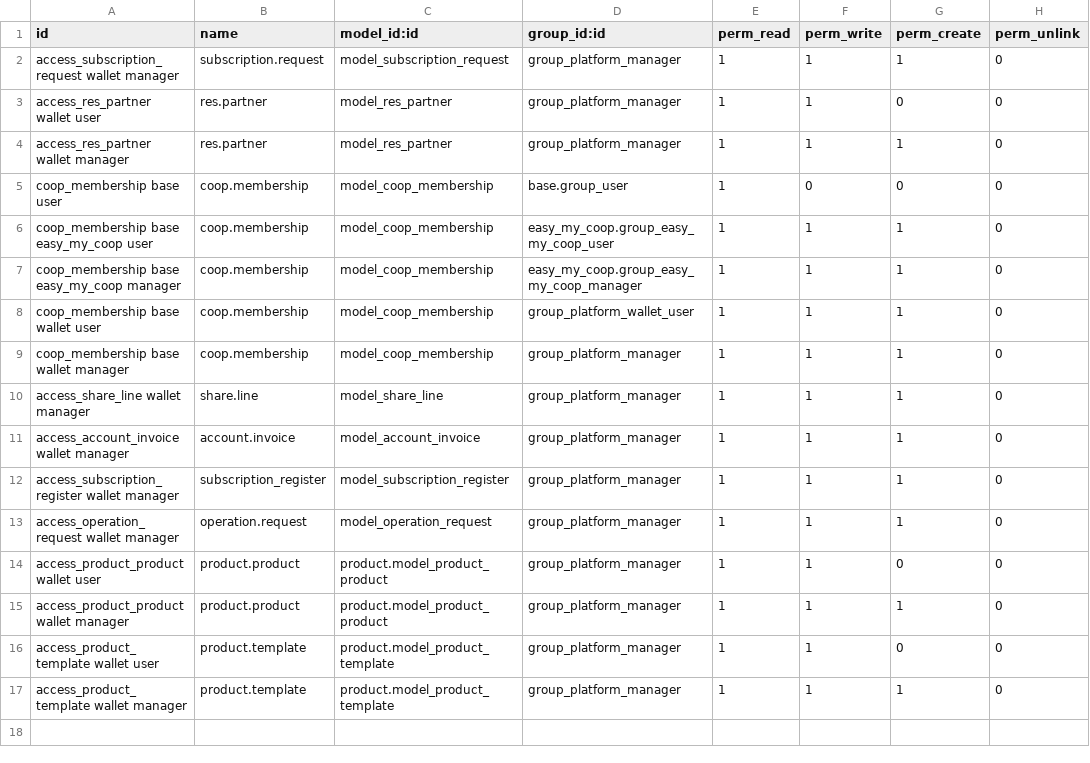
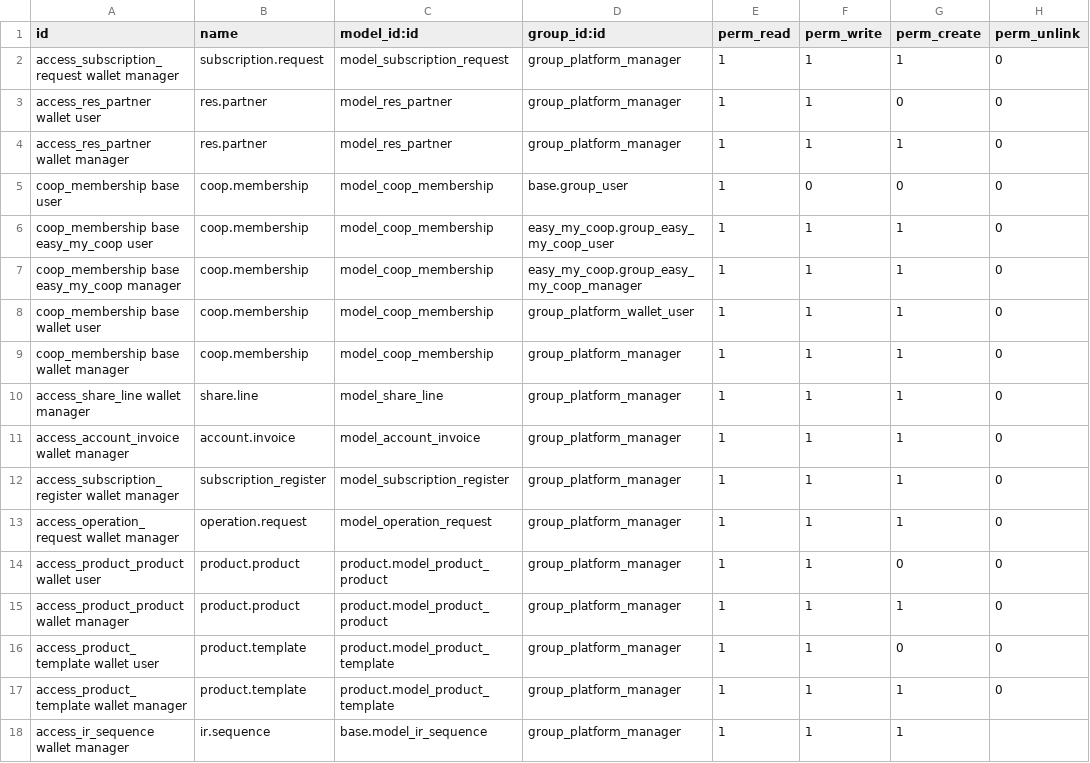
Before and after one commit to vidtsin/investor-wallet-platform, a CSV file: investor_wallet_platform_base/security/ir.model.access.csv, drawn as a sheet.

Commit message:
[IMP] add ir sequence access right to wallet manager

```diff
--- a/investor_wallet_platform_base/security/ir.model.access.csv
+++ b/investor_wallet_platform_base/security/ir.model.access.csv
@@ -17 +17,2 @@ access_product_template wallet user,product.template,product.model_product_templ
 access_product_template wallet manager,product.template,product.model_product_template,group_platform_manager,1,1,1,0
+access_ir_sequence wallet manager,ir.sequence,base.model_ir_sequence,group_platform_manager,1,1,1,
```
